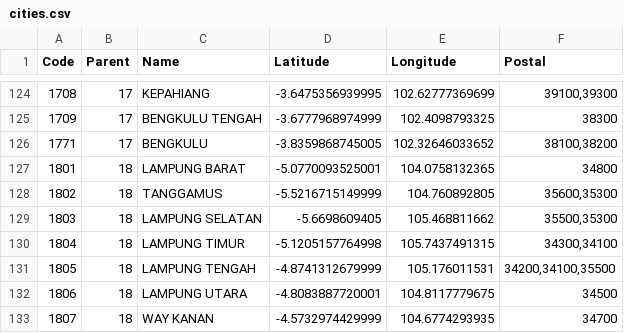
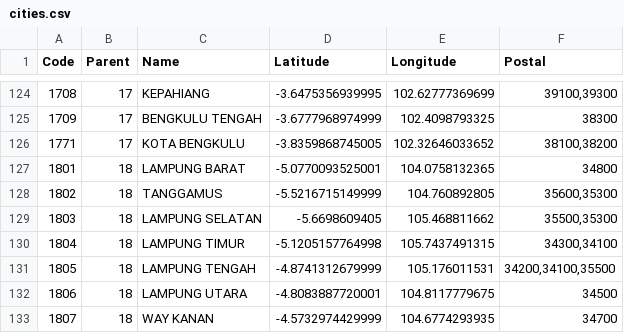
Before and after one commit to arofiqimaulana/Data-Wilayah-Indonesia, a CSV file: dataset/cities.csv, drawn as a sheet; only a part is shown, gaps mark what is left out.

Commit message:
add Kota at Bengkulu

```diff
--- a/dataset/cities.csv
+++ b/dataset/cities.csv
@@ -125,3 +125,3 @@ Code,Parent,Name,Latitude,Longitude,Postal
 1709,17,"BENGKULU TENGAH",-3.6777968974999,102.4098793325,38300
-1771,17,BENGKULU,-3.8359868745005,102.32646033652,"38100,38200"
+1771,17,"KOTA BENGKULU",-3.8359868745005,102.32646033652,"38100,38200"
 1801,18,"LAMPUNG BARAT",-5.0770093525001,104.0758132365,34800
```
